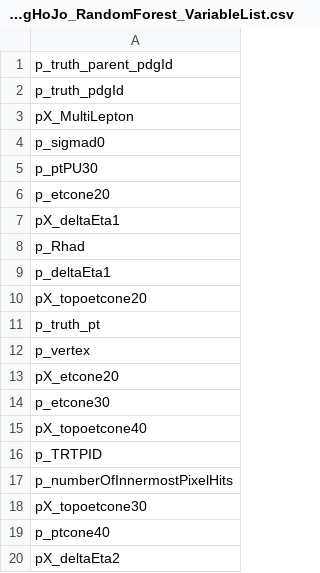
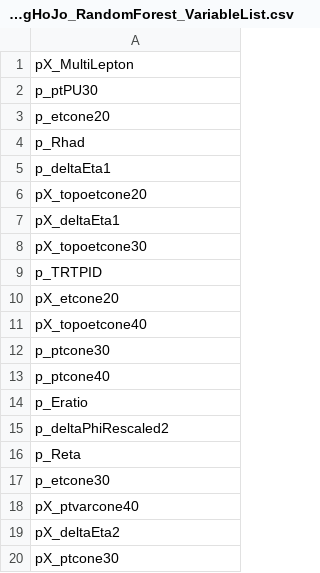
Before and after one commit to KUcyans/AppML_Initial, a CSV file: solutions/Classification_CyanYongHoJo_RandomForest_VariableList.csv, drawn as a sheet.

```diff
--- a/solutions/Classification_CyanYongHoJo_RandomForest_VariableList.csv
+++ b/solutions/Classification_CyanYongHoJo_RandomForest_VariableList.csv
@@ -1,8 +1,4 @@
-p_truth_parent_pdgId
-p_truth_pdgId
 pX_MultiLepton
-p_sigmad0
 p_ptPU30
 p_etcone20
-pX_deltaEta1
 p_Rhad
@@ -10,11 +6,15 @@ p_deltaEta1
 pX_topoetcone20
-p_truth_pt
-p_vertex
+pX_deltaEta1
+pX_topoetcone30
+p_TRTPID
 pX_etcone20
+pX_topoetcone40
+p_ptcone30
+p_ptcone40
+p_Eratio
+p_deltaPhiRescaled2
+p_Reta
 p_etcone30
-pX_topoetcone40
-p_TRTPID
-p_numberOfInnermostPixelHits
-pX_topoetcone30
-p_ptcone40
+pX_ptvarcone40
 pX_deltaEta2
+pX_ptcone30
```
Also changed, not shown: solutions/Classification_CyanYongHoJo_AdaBoost_VariableList.csv, solutions/Classification_CyanYongHoJo_FNN_VariableList.csv, 12 other files.
